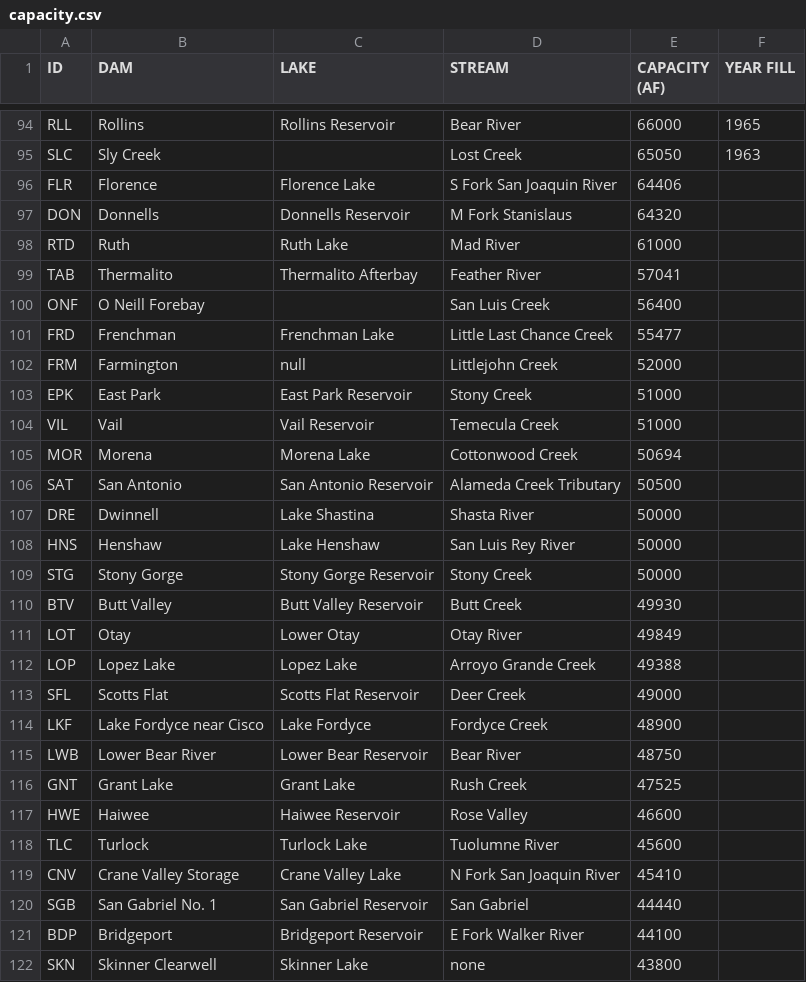
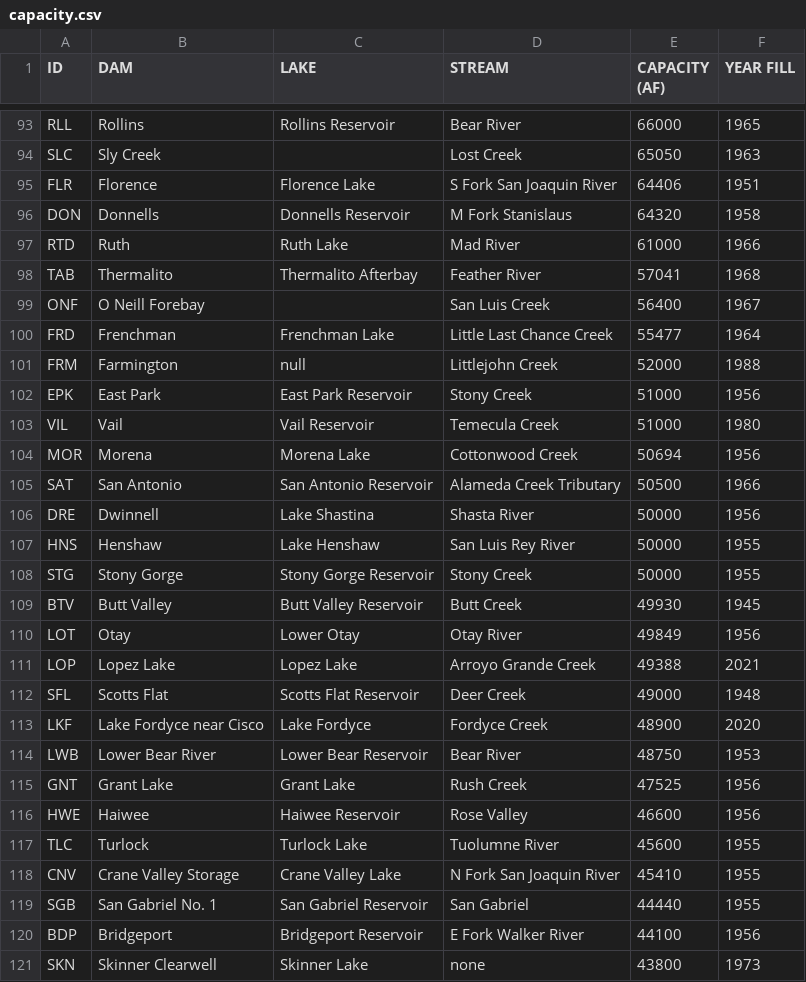
Before and after one commit to afbase/california-water, a CSV file: california-water/obj/capacity.csv, drawn as a sheet; only a part is shown, gaps mark what is left out; the diff covers the shown part only.

Commit message:
update reservoirs with capacitys

```diff
--- a/california-water/obj/capacity.csv
+++ b/california-water/obj/capacity.csv
@@ -95,28 +94,28 @@ RLL,Rollins,Rollins Reservoir,Bear River,66000,1965
 SLC,Sly Creek,,Lost Creek,65050,1963
-FLR,Florence,Florence Lake,S Fork San Joaquin River,64406,
-DON,Donnells,Donnells Reservoir,M Fork Stanislaus,64320,
-RTD,Ruth,Ruth Lake,Mad River,61000,
-TAB,Thermalito,Thermalito Afterbay,Feather River,57041,
-ONF,O Neill Forebay,,San Luis Creek,56400,
-FRD,Frenchman,Frenchman Lake,Little Last Chance Creek,55477,
-FRM,Farmington,null,Littlejohn Creek,52000,
-EPK,East Park,East Park Reservoir,Stony Creek,51000,
-VIL,Vail,Vail Reservoir,Temecula Creek,51000,
-MOR,Morena,Morena Lake,Cottonwood Creek,50694,
-SAT,San Antonio,San Antonio Reservoir,Alameda Creek Tributary,50500,
-DRE,Dwinnell,Lake Shastina,Shasta River,50000,
-HNS,Henshaw,Lake Henshaw,San Luis Rey River,50000,
-STG,Stony Gorge,Stony Gorge Reservoir,Stony Creek,50000,
-BTV,Butt Valley,Butt Valley Reservoir,Butt Creek,49930,
-LOT,Otay,Lower Otay,Otay River,49849,
-LOP,Lopez Lake,Lopez Lake,Arroyo Grande Creek,49388,
-SFL,Scotts Flat,Scotts Flat Reservoir,Deer Creek,49000,
-LKF,Lake Fordyce near Cisco,Lake Fordyce,Fordyce Creek,48900,
-LWB,Lower Bear River,Lower Bear Reservoir,Bear River,48750,
-GNT,Grant Lake,Grant Lake,Rush Creek,47525,
-HWE,Haiwee,Haiwee Reservoir,Rose Valley,46600,
-TLC,Turlock,Turlock Lake,Tuolumne River,45600,
-CNV,Crane Valley Storage,Crane Valley Lake,N Fork San Joaquin River,45410,
-SGB,San Gabriel No. 1,San Gabriel Reservoir,San Gabriel,44440,
-BDP,Bridgeport,Bridgeport Reservoir,E Fork Walker River,44100,
-SKN,Skinner Clearwell,Skinner Lake,none,43800,
+FLR,Florence,Florence Lake,S Fork San Joaquin River,64406,1951
+DON,Donnells,Donnells Reservoir,M Fork Stanislaus,64320,1958
+RTD,Ruth,Ruth Lake,Mad River,61000,1966
+TAB,Thermalito,Thermalito Afterbay,Feather River,57041,1968
+ONF,O Neill Forebay,,San Luis Creek,56400,1967
+FRD,Frenchman,Frenchman Lake,Little Last Chance Creek,55477,1964
+FRM,Farmington,null,Littlejohn Creek,52000,1988
+EPK,East Park,East Park Reservoir,Stony Creek,51000,1956
+VIL,Vail,Vail Reservoir,Temecula Creek,51000,1980
+MOR,Morena,Morena Lake,Cottonwood Creek,50694,1956
+SAT,San Antonio,San Antonio Reservoir,Alameda Creek Tributary,50500,1966
+DRE,Dwinnell,Lake Shastina,Shasta River,50000,1956
+HNS,Henshaw,Lake Henshaw,San Luis Rey River,50000,1955
+STG,Stony Gorge,Stony Gorge Reservoir,Stony Creek,50000,1955
+BTV,Butt Valley,Butt Valley Reservoir,Butt Creek,49930,1945
+LOT,Otay,Lower Otay,Otay River,49849,1956
+LOP,Lopez Lake,Lopez Lake,Arroyo Grande Creek,49388,2021
+SFL,Scotts Flat,Scotts Flat Reservoir,Deer Creek,49000,1948
+LKF,Lake Fordyce near Cisco,Lake Fordyce,Fordyce Creek,48900,2020
+LWB,Lower Bear River,Lower Bear Reservoir,Bear River,48750,1953
+GNT,Grant Lake,Grant Lake,Rush Creek,47525,1956
+HWE,Haiwee,Haiwee Reservoir,Rose Valley,46600,1956
+TLC,Turlock,Turlock Lake,Tuolumne River,45600,1955
+CNV,Crane Valley Storage,Crane Valley Lake,N Fork San Joaquin River,45410,1955
+SGB,San Gabriel No. 1,San Gabriel Reservoir,San Gabriel,44440,1955
+BDP,Bridgeport,Bridgeport Reservoir,E Fork Walker River,44100,1956
+SKN,Skinner Clearwell,Skinner Lake,none,43800,1973
```
Also changed, not shown: 5 removed rows and 102 edited cells elsewhere in this file.
